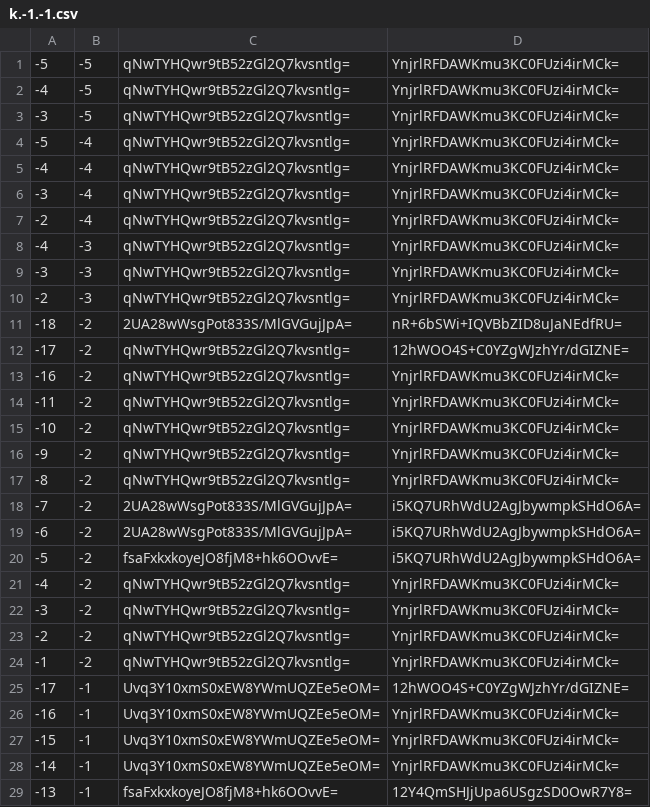
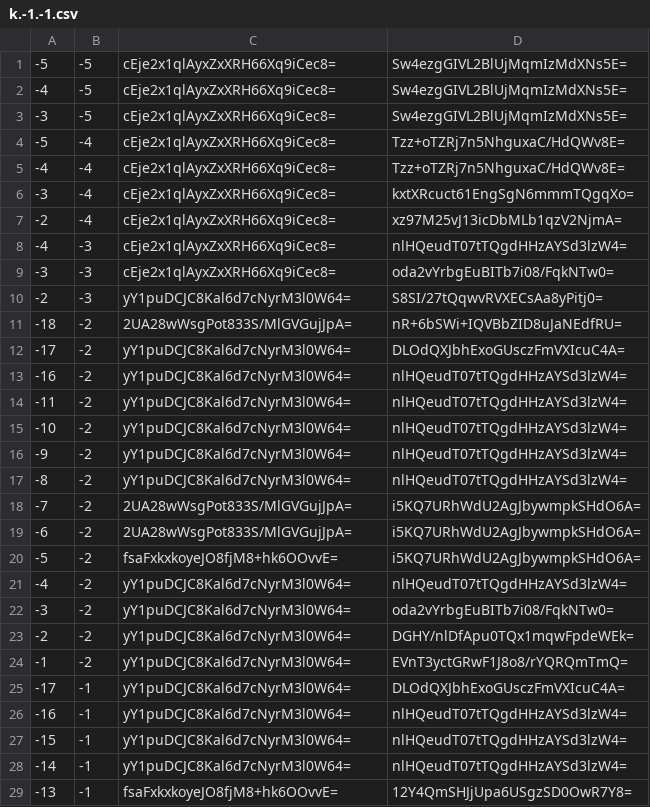
Before and after one commit to counterfitninja/chilled-end, a CSV file: tiles/zoom.-1/metadata/k.-1.-1.csv, drawn as a sheet; only a part is shown; the diff covers the shown part only.

```diff
--- a/tiles/zoom.-1/metadata/k.-1.-1.csv
+++ b/tiles/zoom.-1/metadata/k.-1.-1.csv
@@ -1,18 +1,18 @@
--5,-5,qNwTYHQwr9tB52zGl2Q7kvsntlg=,YnjrlRFDAWKmu3KC0FUzi4irMCk=
--4,-5,qNwTYHQwr9tB52zGl2Q7kvsntlg=,YnjrlRFDAWKmu3KC0FUzi4irMCk=
--3,-5,qNwTYHQwr9tB52zGl2Q7kvsntlg=,YnjrlRFDAWKmu3KC0FUzi4irMCk=
--5,-4,qNwTYHQwr9tB52zGl2Q7kvsntlg=,YnjrlRFDAWKmu3KC0FUzi4irMCk=
--4,-4,qNwTYHQwr9tB52zGl2Q7kvsntlg=,YnjrlRFDAWKmu3KC0FUzi4irMCk=
--3,-4,qNwTYHQwr9tB52zGl2Q7kvsntlg=,YnjrlRFDAWKmu3KC0FUzi4irMCk=
--2,-4,qNwTYHQwr9tB52zGl2Q7kvsntlg=,YnjrlRFDAWKmu3KC0FUzi4irMCk=
--4,-3,qNwTYHQwr9tB52zGl2Q7kvsntlg=,YnjrlRFDAWKmu3KC0FUzi4irMCk=
--3,-3,qNwTYHQwr9tB52zGl2Q7kvsntlg=,YnjrlRFDAWKmu3KC0FUzi4irMCk=
--2,-3,qNwTYHQwr9tB52zGl2Q7kvsntlg=,YnjrlRFDAWKmu3KC0FUzi4irMCk=
+-5,-5,cEje2x1qlAyxZxXRH66Xq9iCec8=,Sw4ezgGIVL2BlUjMqmIzMdXNs5E=
+-4,-5,cEje2x1qlAyxZxXRH66Xq9iCec8=,Sw4ezgGIVL2BlUjMqmIzMdXNs5E=
+-3,-5,cEje2x1qlAyxZxXRH66Xq9iCec8=,Sw4ezgGIVL2BlUjMqmIzMdXNs5E=
+-5,-4,cEje2x1qlAyxZxXRH66Xq9iCec8=,Tzz+oTZRj7n5NhguxaC/HdQWv8E=
+-4,-4,cEje2x1qlAyxZxXRH66Xq9iCec8=,Tzz+oTZRj7n5NhguxaC/HdQWv8E=
+-3,-4,cEje2x1qlAyxZxXRH66Xq9iCec8=,kxtXRcuct61EngSgN6mmmTQgqXo=
+-2,-4,cEje2x1qlAyxZxXRH66Xq9iCec8=,xz97M25vJ13icDbMLb1qzV2NjmA=
+-4,-3,cEje2x1qlAyxZxXRH66Xq9iCec8=,nlHQeudT07tTQgdHHzAYSd3lzW4=
+-3,-3,cEje2x1qlAyxZxXRH66Xq9iCec8=,oda2vYrbgEuBITb7i08/FqkNTw0=
+-2,-3,yY1puDCJC8Kal6d7cNyrM3l0W64=,S8SI/27tQqwvRVXECsAa8yPitj0=
 -18,-2,2UA28wWsgPot833S/MlGVGujJpA=,nR+6bSWi+IQVBbZID8uJaNEdfRU=
--17,-2,qNwTYHQwr9tB52zGl2Q7kvsntlg=,12hWOO4S+C0YZgWJzhYr/dGIZNE=
--16,-2,qNwTYHQwr9tB52zGl2Q7kvsntlg=,YnjrlRFDAWKmu3KC0FUzi4irMCk=
--11,-2,qNwTYHQwr9tB52zGl2Q7kvsntlg=,YnjrlRFDAWKmu3KC0FUzi4irMCk=
--10,-2,qNwTYHQwr9tB52zGl2Q7kvsntlg=,YnjrlRFDAWKmu3KC0FUzi4irMCk=
--9,-2,qNwTYHQwr9tB52zGl2Q7kvsntlg=,YnjrlRFDAWKmu3KC0FUzi4irMCk=
--8,-2,qNwTYHQwr9tB52zGl2Q7kvsntlg=,YnjrlRFDAWKmu3KC0FUzi4irMCk=
+-17,-2,yY1puDCJC8Kal6d7cNyrM3l0W64=,DLOdQXJbhExoGUsczFmVXIcuC4A=
+-16,-2,yY1puDCJC8Kal6d7cNyrM3l0W64=,nlHQeudT07tTQgdHHzAYSd3lzW4=
+-11,-2,yY1puDCJC8Kal6d7cNyrM3l0W64=,nlHQeudT07tTQgdHHzAYSd3lzW4=
+-10,-2,yY1puDCJC8Kal6d7cNyrM3l0W64=,nlHQeudT07tTQgdHHzAYSd3lzW4=
+-9,-2,yY1puDCJC8Kal6d7cNyrM3l0W64=,nlHQeudT07tTQgdHHzAYSd3lzW4=
+-8,-2,yY1puDCJC8Kal6d7cNyrM3l0W64=,nlHQeudT07tTQgdHHzAYSd3lzW4=
 -7,-2,2UA28wWsgPot833S/MlGVGujJpA=,i5KQ7URhWdU2AgJbywmpkSHdO6A=
@@ -20,10 +20,10 @@
 -5,-2,fsaFxkxkoyeJO8fjM8+hk6OOvvE=,i5KQ7URhWdU2AgJbywmpkSHdO6A=
--4,-2,qNwTYHQwr9tB52zGl2Q7kvsntlg=,YnjrlRFDAWKmu3KC0FUzi4irMCk=
--3,-2,qNwTYHQwr9tB52zGl2Q7kvsntlg=,YnjrlRFDAWKmu3KC0FUzi4irMCk=
--2,-2,qNwTYHQwr9tB52zGl2Q7kvsntlg=,YnjrlRFDAWKmu3KC0FUzi4irMCk=
--1,-2,qNwTYHQwr9tB52zGl2Q7kvsntlg=,YnjrlRFDAWKmu3KC0FUzi4irMCk=
--17,-1,Uvq3Y10xmS0xEW8YWmUQZEe5eOM=,12hWOO4S+C0YZgWJzhYr/dGIZNE=
--16,-1,Uvq3Y10xmS0xEW8YWmUQZEe5eOM=,YnjrlRFDAWKmu3KC0FUzi4irMCk=
--15,-1,Uvq3Y10xmS0xEW8YWmUQZEe5eOM=,YnjrlRFDAWKmu3KC0FUzi4irMCk=
--14,-1,Uvq3Y10xmS0xEW8YWmUQZEe5eOM=,YnjrlRFDAWKmu3KC0FUzi4irMCk=
+-4,-2,yY1puDCJC8Kal6d7cNyrM3l0W64=,nlHQeudT07tTQgdHHzAYSd3lzW4=
+-3,-2,yY1puDCJC8Kal6d7cNyrM3l0W64=,oda2vYrbgEuBITb7i08/FqkNTw0=
+-2,-2,yY1puDCJC8Kal6d7cNyrM3l0W64=,DGHY/nlDfApu0TQx1mqwFpdeWEk=
+-1,-2,yY1puDCJC8Kal6d7cNyrM3l0W64=,EVnT3yctGRwF1J8o8/rYQRQmTmQ=
+-17,-1,yY1puDCJC8Kal6d7cNyrM3l0W64=,DLOdQXJbhExoGUsczFmVXIcuC4A=
+-16,-1,yY1puDCJC8Kal6d7cNyrM3l0W64=,nlHQeudT07tTQgdHHzAYSd3lzW4=
+-15,-1,yY1puDCJC8Kal6d7cNyrM3l0W64=,nlHQeudT07tTQgdHHzAYSd3lzW4=
+-14,-1,yY1puDCJC8Kal6d7cNyrM3l0W64=,nlHQeudT07tTQgdHHzAYSd3lzW4=
 -13,-1,fsaFxkxkoyeJO8fjM8+hk6OOvvE=,12Y4QmSHJjUpa6USgzSD0OwR7Y8=
```
Also changed, not shown: 14 edited cells elsewhere in this file, tiles/zoom.-1/metadata/k.-1.0.csv, tiles/zoom.-1/metadata/k.0.-1.csv, 32 other files.
